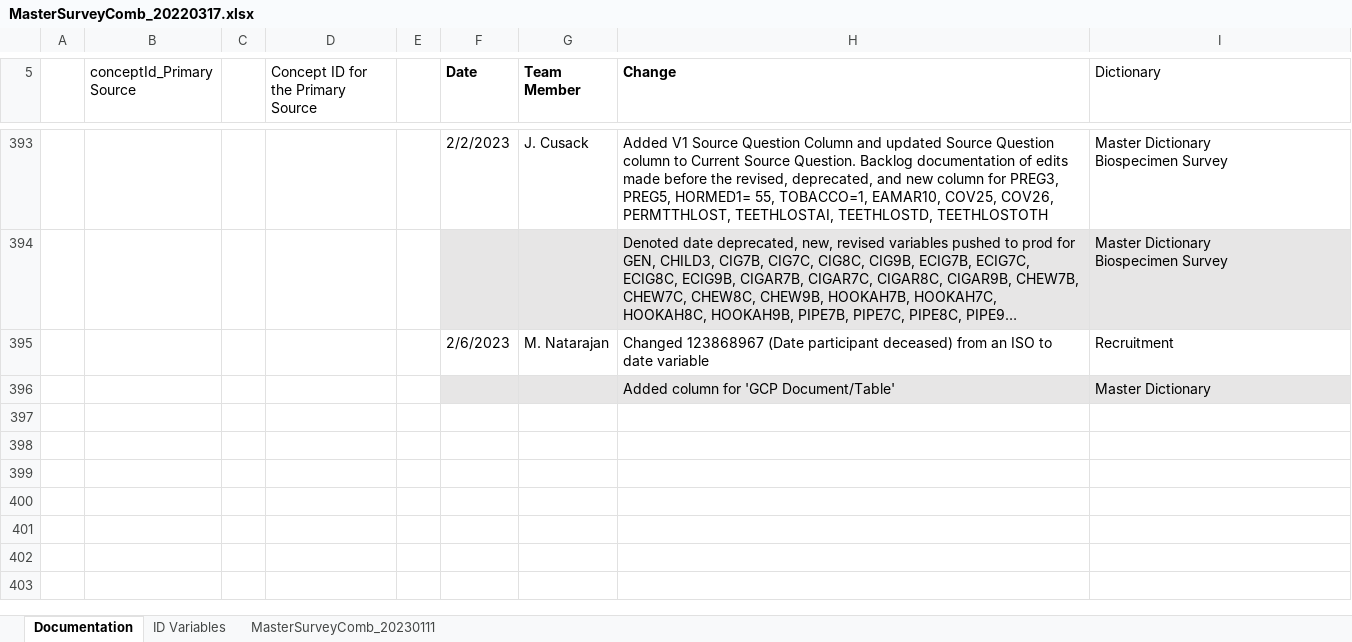
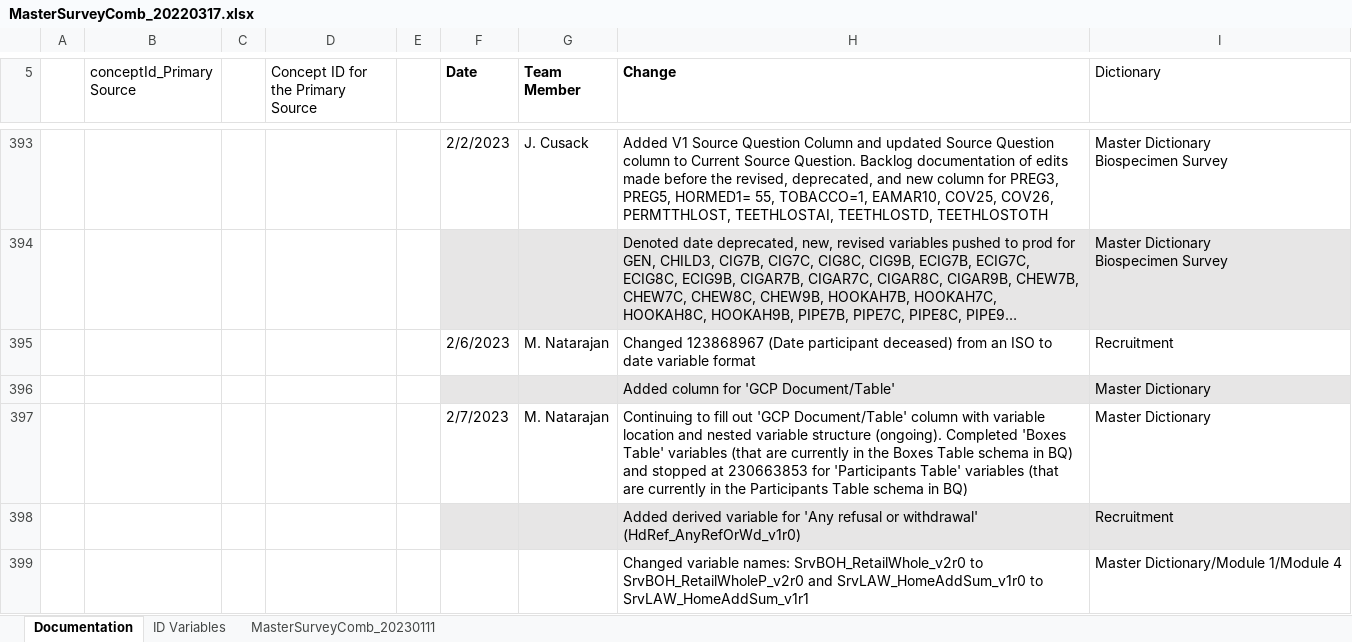
Before and after one commit to Analyticsphere/ConnectMasterAndSurveyCombinedDataDictionary, an Excel workbook: MasterSurveyComb_20220317.xlsx, sheet Documentation, drawn as a sheet; only a part is shown, gaps mark what is left out; long unchanged cells end in …; values as stored, in another font and other column widths than the file's, no borders; the diff names each change by its address in the sheet, - before the commit and + after, or states it on an @@ line.

```diff
--- a/MasterSurveyComb_20220317.xlsx (sheet Documentation)
+++ b/MasterSurveyComb_20220317.xlsx (sheet Documentation)
-H395 (Change): …date variable
+H395 (Change): …date variable format
+row 397:  |  |  |  |  | 2/7/2023 | M. Natarajan | Continuing to fill out 'GCP Document/Table' column with variable location and nested variable structure (ongoing). Completed 'Boxes Table' variables (that are currently in the Boxes Table schema in BQ) and stopped at 230663853 for 'Participants Table' variables (that are currently in the Participants Table schema in BQ) | Master Dictionary
+row 398:  |  |  |  |  |  |  | Added derived variable for 'Any refusal or withdrawal' (HdRef_AnyRefOrWd_v1r0) | Recruitment
+row 399:  |  |  |  |  |  |  | Changed variable names: SrvBOH_RetailWhole_v2r0 to SrvBOH_RetailWholeP_v2r0 and SrvLAW_HomeAddSum_v1r0 to SrvLAW_HomeAddSum_v1r1 | Master Dictionary/Module 1/Module 4
```
Also changed, not shown: sheet MasterSurveyComb_20230111.
